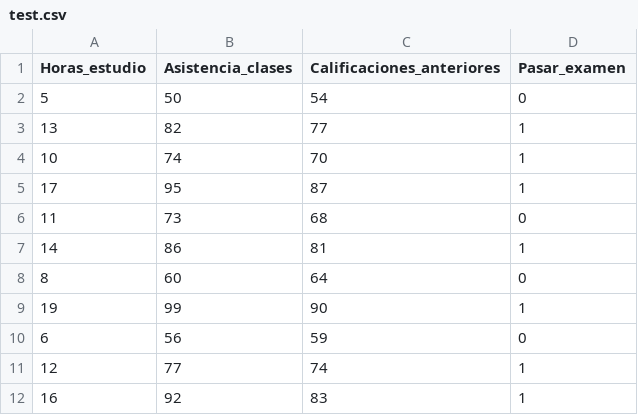
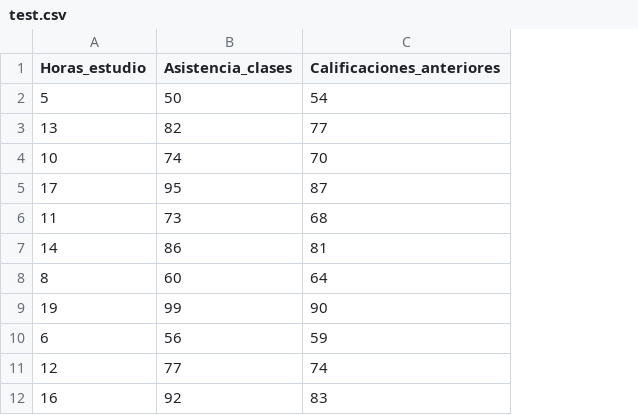
Before and after one commit to abner-lecona/LogisticRegression, a CSV file: test.csv, drawn as a sheet; only a part is shown; the diff names each change by its address in the sheet, - before the commit and + after, or states it on an @@ line.

```diff
--- a/test.csv
+++ b/test.csv
-column D (Pasar_examen), rows 2-12: 0 | 1 | 1 | 1 | 0 | 1 | 0 | 1 | 0 | 1 | 1
```
Also changed, not shown: 3 other files.
